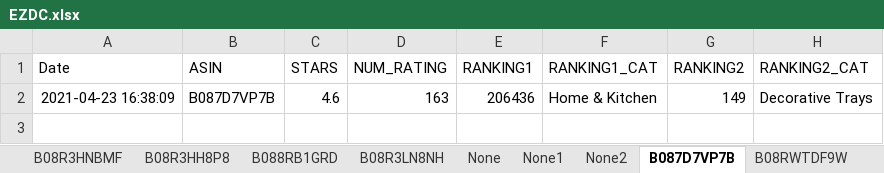
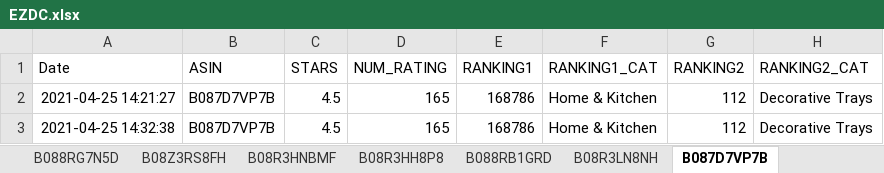
Before and after one commit to Nadozia/EZDC, an Excel workbook: EZDC.xlsx, sheet B087D7VP7B, drawn as a sheet; values as stored, in another font and other column widths than the file's, no borders; removed rows and columns are numbered as before the commit, all else as after; the diff names each change by its address in the sheet, - before the commit and + after, or states it on an @@ line.

```diff
--- a/EZDC.xlsx (sheet B087D7VP7B)
+++ b/EZDC.xlsx (sheet B087D7VP7B)
-sheet tab: None
-sheet tab: None1
-sheet tab: None2
-row 2: 2021-04-23 16:38:09 | B087D7VP7B | 4.6 | 163 | 206436 | Home & Kitchen | 149 | Decorative Trays
+row 2: 2021-04-25 14:21:27 | B087D7VP7B | 4.5 | 165 | 168786 | Home & Kitchen | 112 | Decorative Trays
+row 3: 2021-04-25 14:32:38 | B087D7VP7B | 4.5 | 165 | 168786 | Home & Kitchen | 112 | Decorative Trays
```
Also changed, not shown: sheet B08R3LN8NH, sheet B08RWTDF9W, sheet B08RYQ4YVW, sheet B08RDDR92G, sheet B08RDCBV6V, sheet B088RB1GRD, 30 more sheets, 1 other file.
